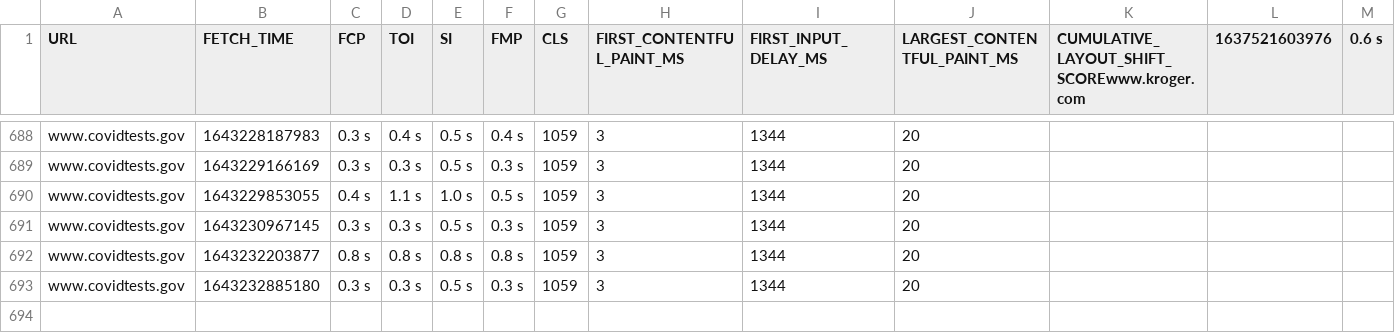
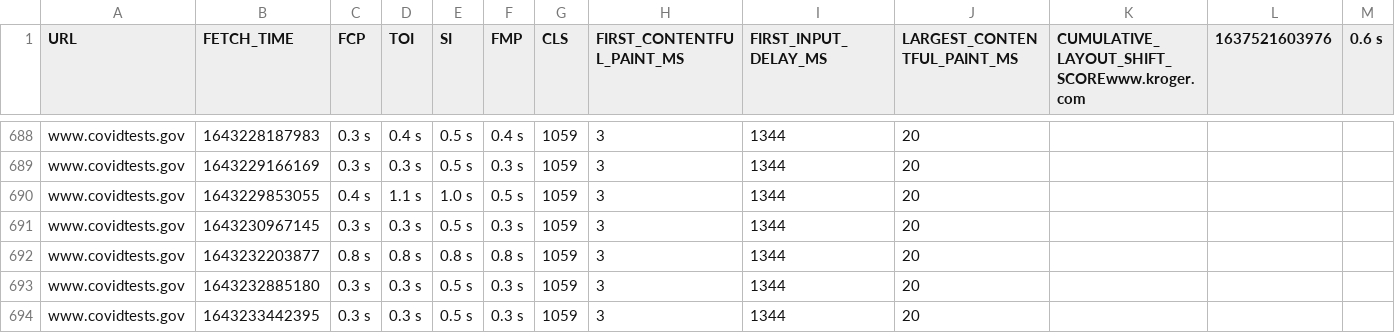
Before and after one commit to QAInsights/Black-Friday-Performance-Testing, a CSV file: results.csv, drawn as a sheet; only a part is shown, gaps mark what is left out; rows hold the shown columns only; the diff names each change by its address in the sheet, - before the commit and + after, or states it on an @@ line.

Commit message:
Updated the results

```diff
--- a/results.csv
+++ b/results.csv
+row 694: www.covidtests.gov | 1643233442395 | 0.3 s | 0.3 s | 0.5 s | 0.3 s | 1059 | 3 | 1344 | 20
```
